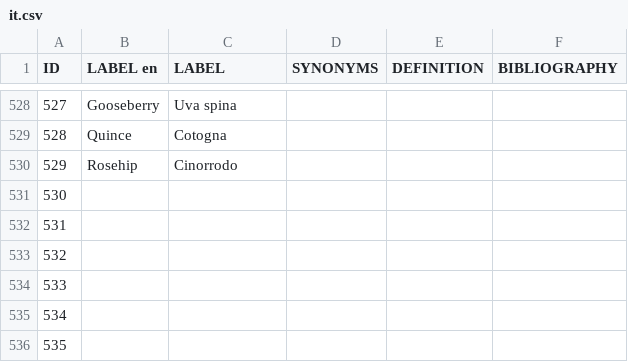
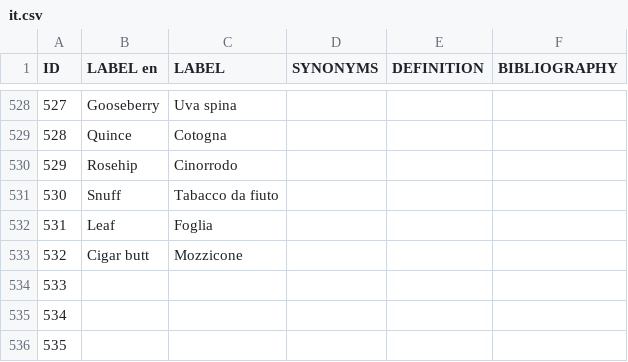
Before and after one commit to Odeuropa/vocabularies, a CSV file: raw/olfactory-objects/it.csv, drawn as a sheet; only a part is shown, gaps mark what is left out.

```diff
--- a/raw/olfactory-objects/it.csv
+++ b/raw/olfactory-objects/it.csv
@@ -530,5 +530,5 @@ ID,LABEL en,LABEL,SYNONYMS,DEFINITION,BIBLIOGRAPHY
 529,Rosehip,Cinorrodo,,,
-530,,,,,
-531,,,,,
-532,,,,,
+530,Snuff,Tabacco da fiuto,,,
+531,Leaf,Foglia,,,
+532,Cigar butt,Mozzicone,,,
 533,,,,,
```
Also changed, not shown: raw/olfactory-objects/en.csv, raw/olfactory-objects/fr.csv, 1 other file.
